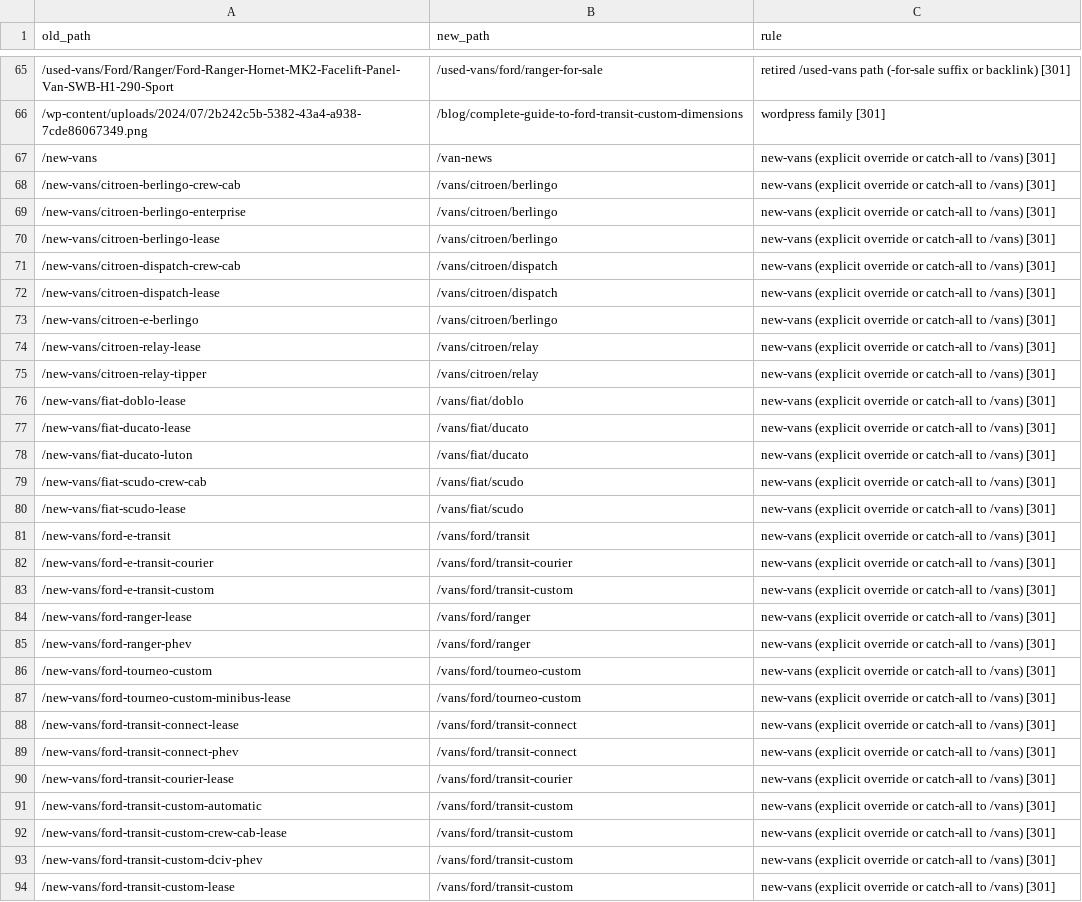
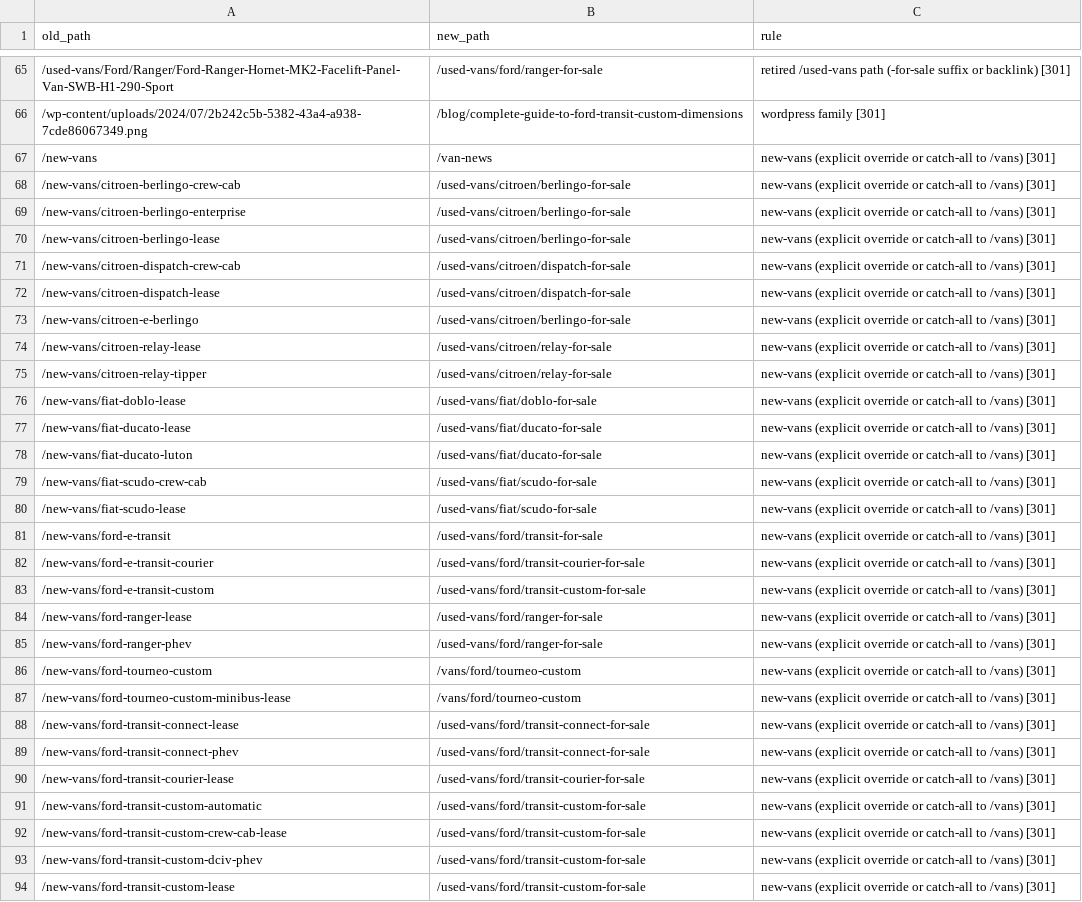
Before and after one commit to ianhill-netizen/vansales-front, a CSV file: tmp/legacy-redirects.csv, drawn as a sheet; only a part is shown, gaps mark what is left out; the diff covers the shown part only; the diff names each change by its address in the sheet, - before the commit and + after, or states it on an @@ line.

```diff
--- a/tmp/legacy-redirects.csv
+++ b/tmp/legacy-redirects.csv
-B68:B70 (new_path): /vans/citroen/berlingo
+B68:B70 (new_path): /used-vans/citroen/berlingo-for-sale
-B71:B72 (new_path): /vans/citroen/dispatch
+B71:B72 (new_path): /used-vans/citroen/dispatch-for-sale
-B73 (new_path): /vans/citroen/berlingo
+B73 (new_path): /used-vans/citroen/berlingo-for-sale
-B74:B75 (new_path): /vans/citroen/relay
+B74:B75 (new_path): /used-vans/citroen/relay-for-sale
-B76 (new_path): /vans/fiat/doblo
+B76 (new_path): /used-vans/fiat/doblo-for-sale
-B77:B78 (new_path): /vans/fiat/ducato
+B77:B78 (new_path): /used-vans/fiat/ducato-for-sale
-B79:B80 (new_path): /vans/fiat/scudo
+B79:B80 (new_path): /used-vans/fiat/scudo-for-sale
-B81 (new_path): /vans/ford/transit
+B81 (new_path): /used-vans/ford/transit-for-sale
-B82 (new_path): /vans/ford/transit-courier
+B82 (new_path): /used-vans/ford/transit-courier-for-sale
-B83 (new_path): /vans/ford/transit-custom
+B83 (new_path): /used-vans/ford/transit-custom-for-sale
-B84:B85 (new_path): /vans/ford/ranger
+B84:B85 (new_path): /used-vans/ford/ranger-for-sale
-B88:B89 (new_path): /vans/ford/transit-connect
+B88:B89 (new_path): /used-vans/ford/transit-connect-for-sale
-B90 (new_path): /vans/ford/transit-courier
+B90 (new_path): /used-vans/ford/transit-courier-for-sale
-B91:B94 (new_path): /vans/ford/transit-custom
+B91:B94 (new_path): /used-vans/ford/transit-custom-for-sale
```
Also changed, not shown: 10 added rows and 52 edited cells elsewhere in this file, 26 other files.
